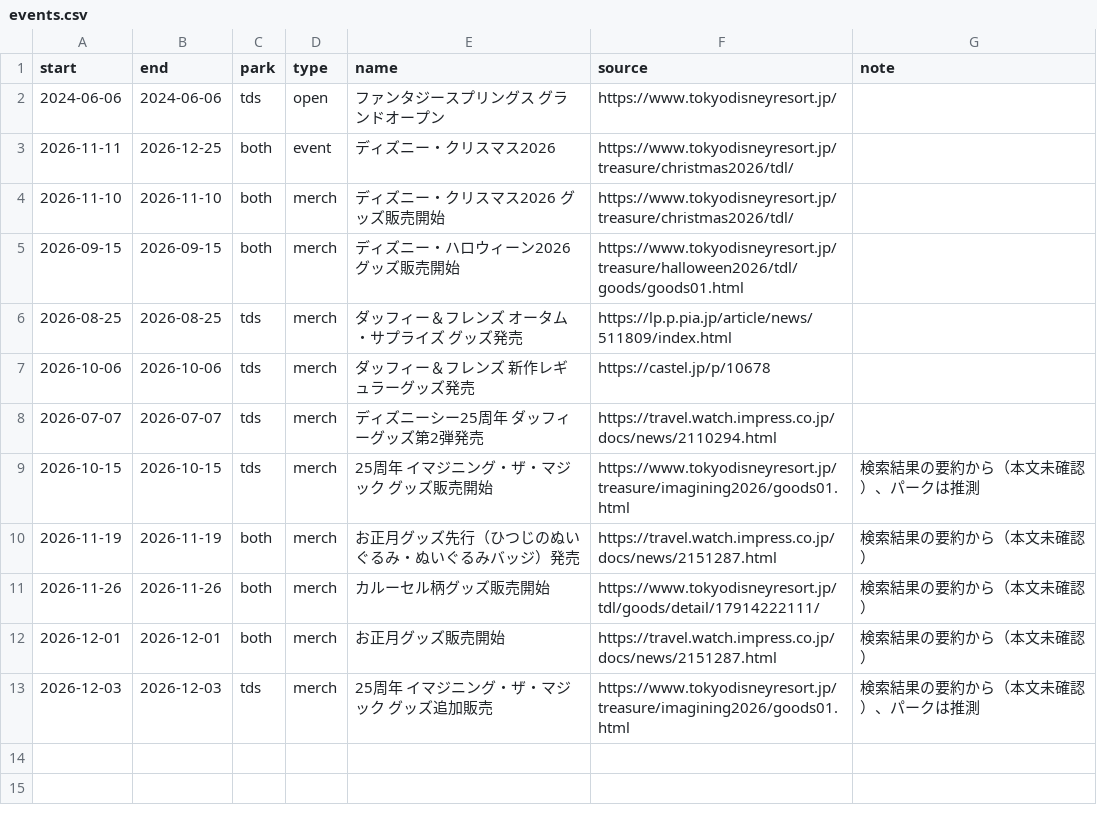
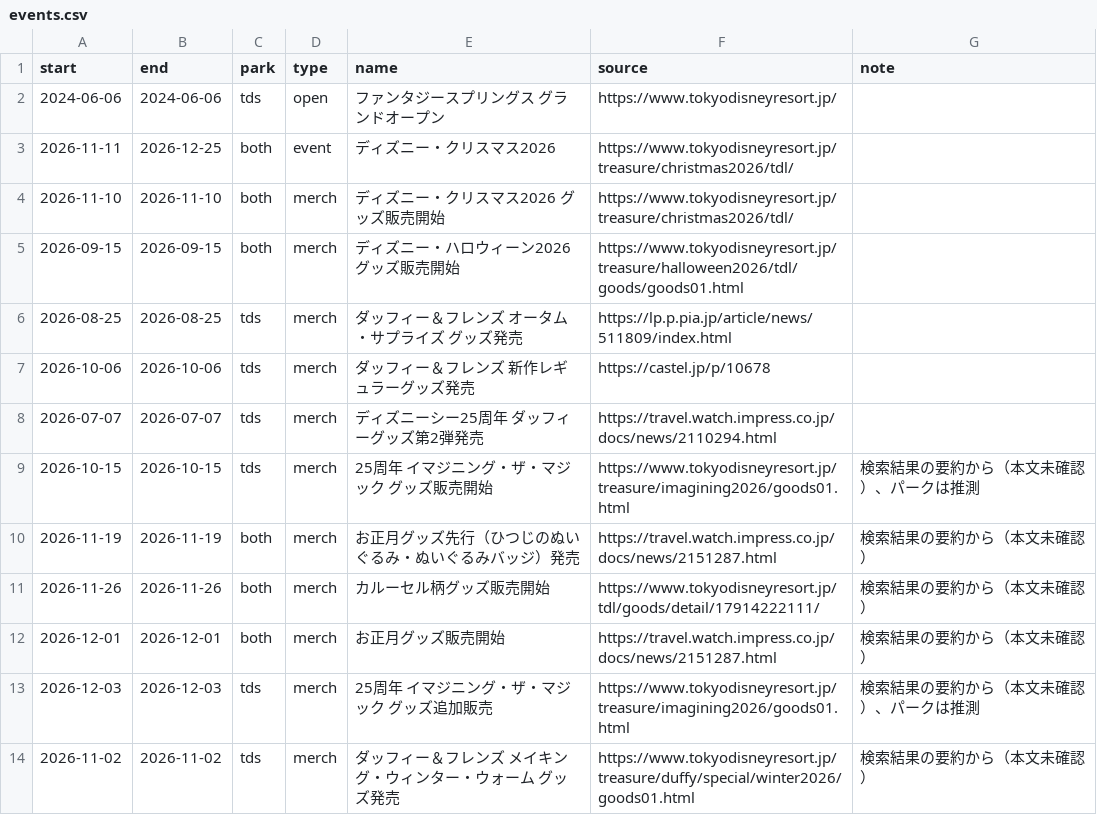
Before and after one commit to EbiharaYuki/disney, a CSV file: data/factors/events.csv, drawn as a sheet.

```diff
--- a/data/factors/events.csv
+++ b/data/factors/events.csv
@@ -13 +13,2 @@ start,end,park,type,name,source,note
 2026-12-03,2026-12-03,tds,merch,25周年 イマジニング・ザ・マジック グッズ追加販売,https://www.tokyodisneyresort.jp/treasure/imagining2026/goods01.html,検索結果の要約から（本文未確認）、パークは推測
+2026-11-02,2026-11-02,tds,merch,ダッフィー＆フレンズ メイキング・ウィンター・ウォーム グッズ発売,https://www.tokyodisneyresort.jp/treasure/duffy/special/winter2026/goods01.html,検索結果の要約から（本文未確認）
```
Also changed, not shown: 6 other files.
